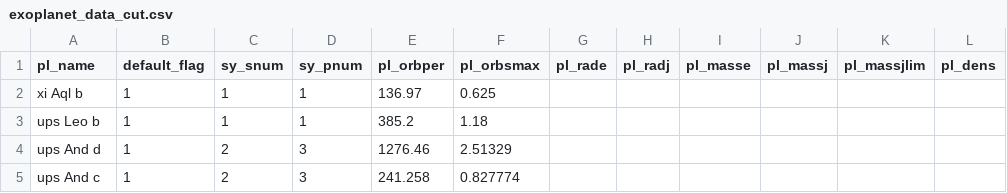
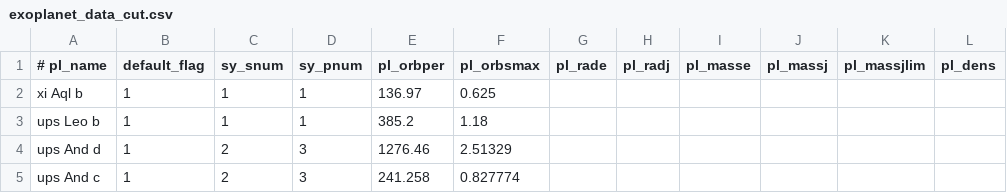
Before and after one commit to ameliafm612/data, a CSV file: exoplanet_data_cut.csv, drawn as a sheet; only a part is shown; the diff names each change by its address in the sheet, - before the commit and + after, or states it on an @@ line.

Commit message:
Update exoplanet_data_cut.csv

```diff
--- a/exoplanet_data_cut.csv
+++ b/exoplanet_data_cut.csv
-A1: pl_name
+A1: # pl_name
```
